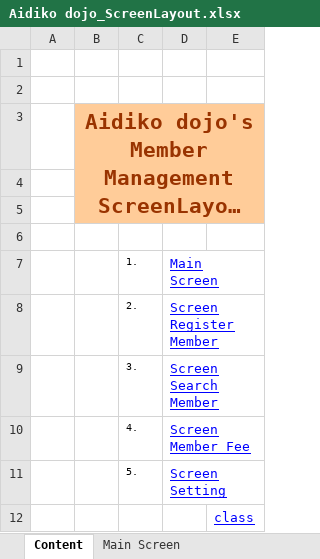
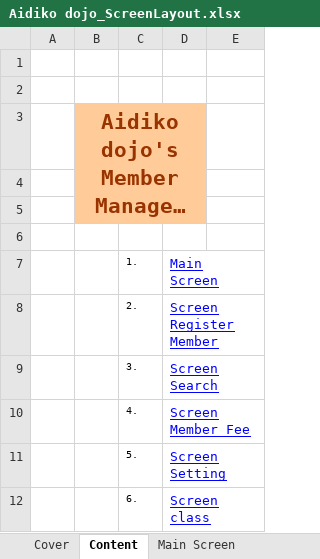
Before and after one commit to 15110079/C-_WF-Intership-, an Excel workbook: Aidiko dojo_ScreenLayout.xlsx, sheet Content, drawn as a sheet; long unchanged cells end in …; values as stored, in another font and other column widths than the file's, no borders; removed rows and columns are numbered as before the commit, all else as after; the diff names each change by its address in the sheet, - before the commit and + after, or states it on an @@ line.

Commit message:
Update screen

```diff
--- a/Aidiko dojo_ScreenLayout.xlsx (sheet Content)
+++ b/Aidiko dojo_ScreenLayout.xlsx (sheet Content)
+sheet tab: Cover
-B3:E5 merged
+B3:D5 merged
-E3:E5 fill: #FFCC99
+E3:E5 fill: none
-D9: Screen Search Member
+D9: Screen Search
-row 12:  |  |  |  | class
+row 12:  |  | 6. | Screen class
```
Also changed, not shown: sheet Screen Fee, sheet Conditional Search, sheet Quick Search, sheet ScreenClass, sheet Main Screen, sheet Screen Register Member, other sheet tabs, formulas that keep their value, charts or pictures, 1 other file.
